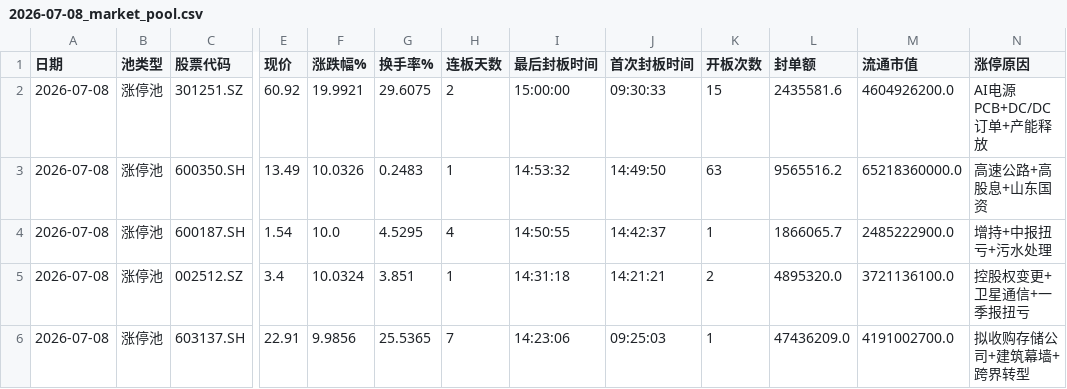
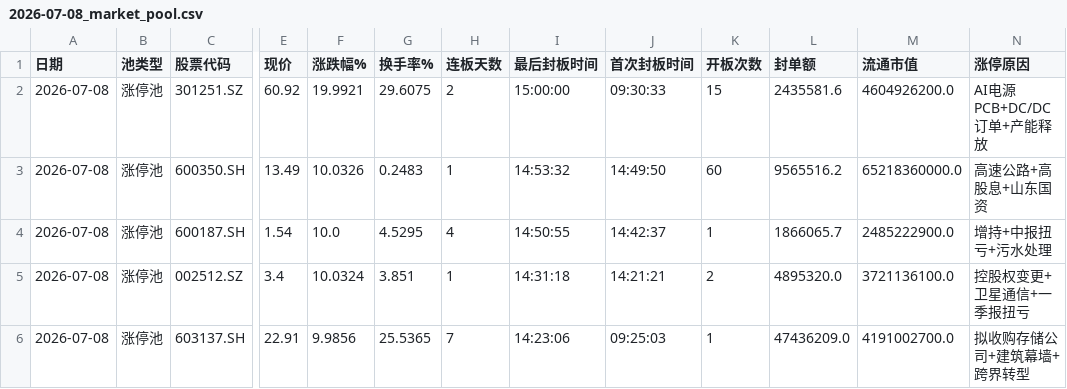
Before and after one commit to z562261070/Cailianpress-Feishu-Bot, a CSV file: output/date/2026-07-08_market_pool.csv, drawn as a sheet; only a part is shown, gaps mark what is left out; the diff names each change by its address in the sheet, - before the commit and + after, or states it on an @@ line.

```diff
--- a/output/date/2026-07-08_market_pool.csv
+++ b/output/date/2026-07-08_market_pool.csv
-K3 (开板次数): 63
+K3 (开板次数): 60
```
Also changed, not shown: output/date/5day/recent_5days_market_pool.csv, 2 other files.
